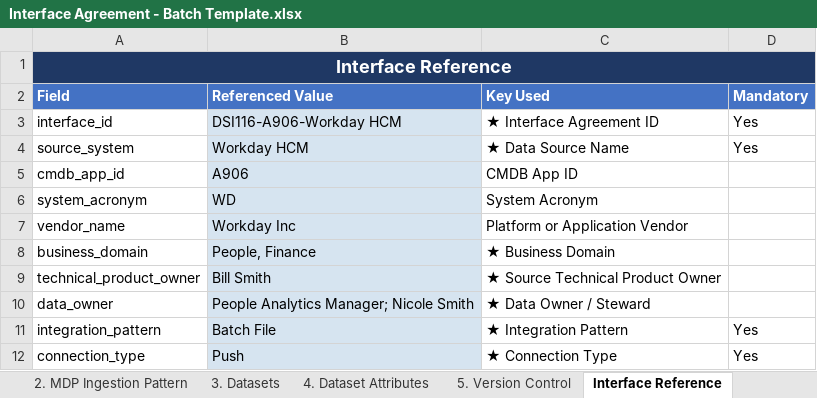
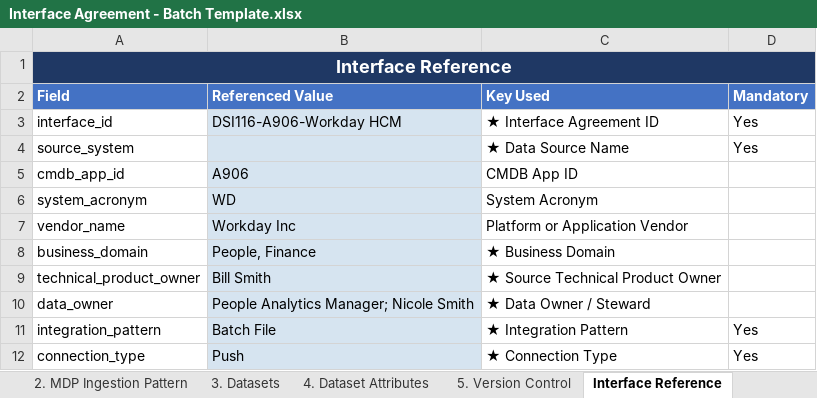
Before and after one commit to pknic1993POC/aws-snowflake-poc, an Excel workbook: interface-agreements/source/Workday-HCM/v1.0/Interface Agreement - Batch Template.xlsx, sheet Interface Reference, drawn as a sheet; values as stored, in another font and other column widths than the file's, no borders; the diff names each change by its address in the sheet, - before the commit and + after, or states it on an @@ line.

```diff
--- a/interface-agreements/source/Workday-HCM/v1.0/Interface Agreement - Batch Template.xlsx (sheet Interface Reference)
+++ b/interface-agreements/source/Workday-HCM/v1.0/Interface Agreement - Batch Template.xlsx (sheet Interface Reference)
-B4 (Referenced Value): Workday HCM
+B4 (Referenced Value): (empty)
```
Also changed, not shown: sheet 1. Data Integration, 3 other files.
